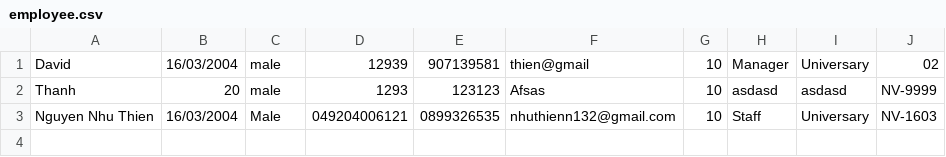
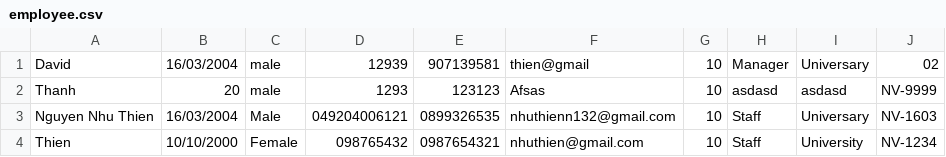
Before and after one commit to NgThien16/module2, a CSV file: src/case_study_1/data/employee.csv, drawn as a sheet; the diff names each change by its address in the sheet, - before the commit and + after, or states it on an @@ line.

Commit message:
case-study-2

```diff
--- a/src/case_study_1/data/employee.csv
+++ b/src/case_study_1/data/employee.csv
+row 4: Thien | 10/10/2000 | Female | 098765432 | 0987654321 | nhuthien@gmail.com | 10 | Staff | University | NV-1234
```
Also changed, not shown: 44 other files.
